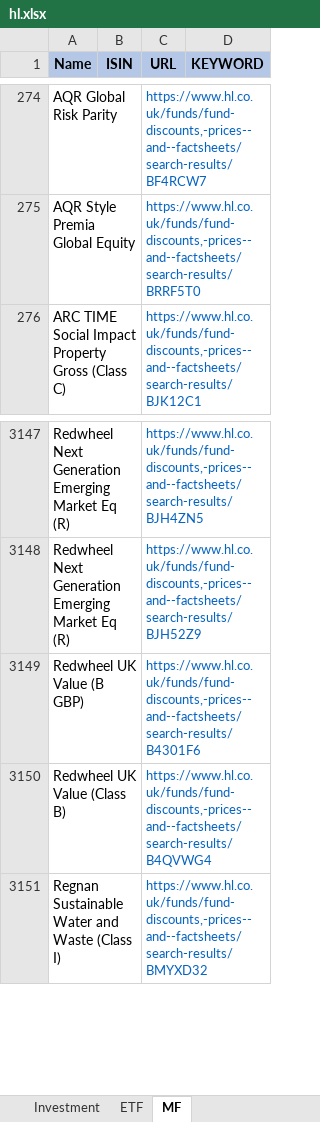
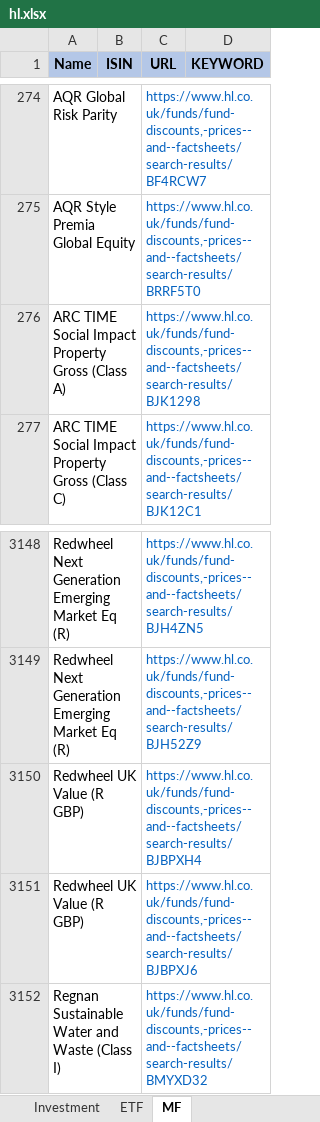
Before and after one commit to amineautomation2/concurrent, an Excel workbook: spreadsheet/hl.xlsx, sheet MF, drawn as a sheet; only a part is shown, gaps mark what is left out; values as stored, in another font and other column widths than the file's, no borders; addresses are those after the commit; the diff names each change by its address in the sheet, - before the commit and + after, or states it on an @@ line.

```diff
--- a/spreadsheet/hl.xlsx (sheet MF)
+++ b/spreadsheet/hl.xlsx (sheet MF)
+row 276: ARC TIME Social Impact Property Gross (Class A) |  | https://www.hl.co.uk/funds/fund-discounts,-prices--and--factsheets/search-results/BJK1298
-A3150 (Name): Redwheel UK Value (B GBP)
+A3150 (Name): Redwheel UK Value (R GBP)
-C3150 (URL): https://www.hl.co.uk/funds/fund-discounts,-prices--and--factsheets/search-results/B4301F6
+C3150 (URL): https://www.hl.co.uk/funds/fund-discounts,-prices--and--factsheets/search-results/BJBPXH4
-A3151 (Name): Redwheel UK Value (Class B)
+A3151 (Name): Redwheel UK Value (R GBP)
-C3151 (URL): https://www.hl.co.uk/funds/fund-discounts,-prices--and--factsheets/search-results/B4QVWG4
+C3151 (URL): https://www.hl.co.uk/funds/fund-discounts,-prices--and--factsheets/search-results/BJBPXJ6
```
